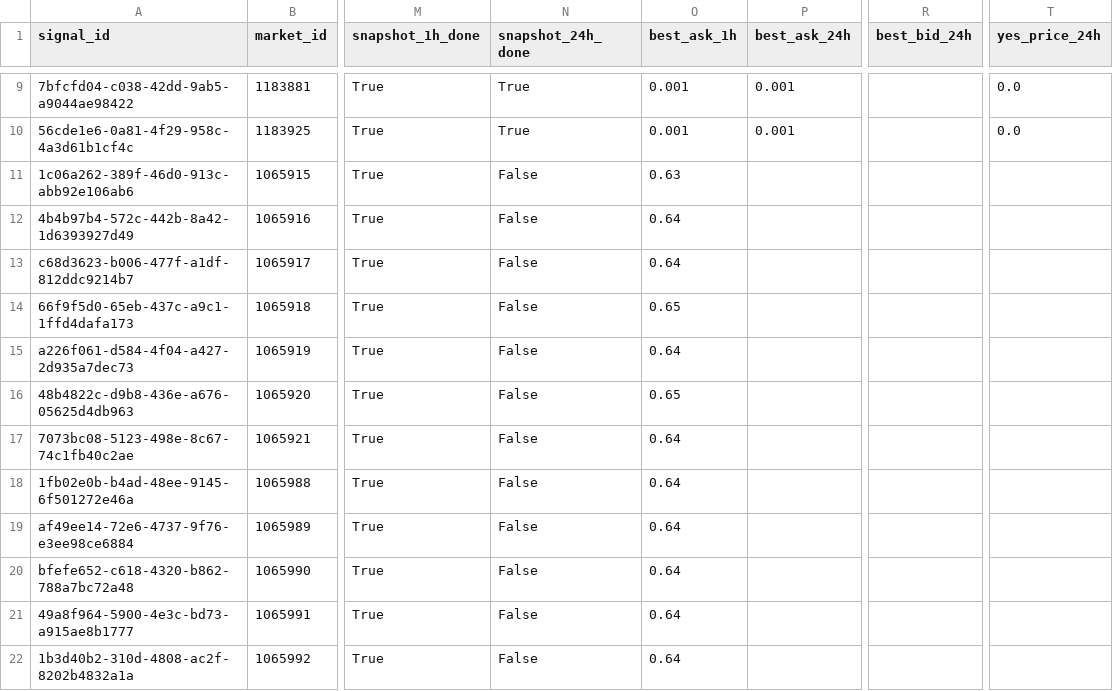
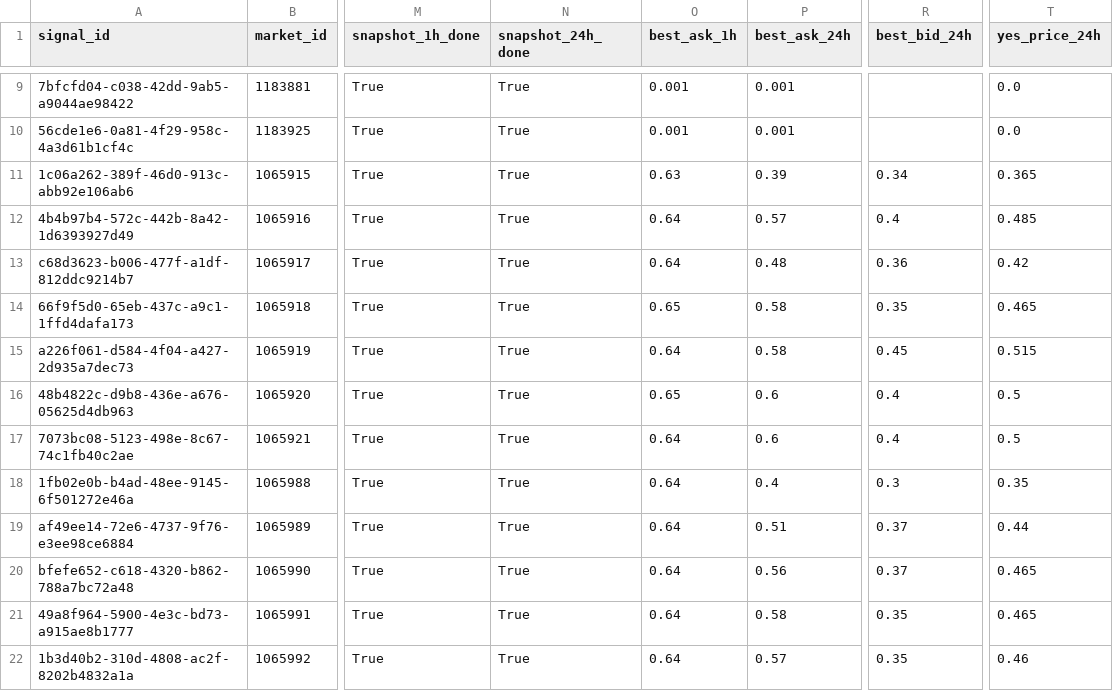
Before and after one commit to arshak-avagyan/fetch_data_test_repo, a CSV file: data/signals_merged.csv, drawn as a sheet; only a part is shown, gaps mark what is left out; the diff covers the shown part only; the diff names each change by its address in the sheet, - before the commit and + after, or states it on an @@ line.

Commit message:
Workflow Run
Files changed:
M	data/market_change.csv
M	data/polymarket_flat_markets_t0.csv
M	data/polymarket_flat_markets_t1.csv
M	data/signals.csv
M	data/signals_merged.csv
M	data/signals_snapshots.csv

```diff
--- a/data/signals_merged.csv
+++ b/data/signals_merged.csv
-N11:N22 (snapshot_24h_done): False
+N11:N22 (snapshot_24h_done): True
-P11 (best_ask_24h): (empty)
+P11 (best_ask_24h): 0.39
-R11 (best_bid_24h): (empty)
+R11 (best_bid_24h): 0.34
-T11 (yes_price_24h): (empty)
+T11 (yes_price_24h): 0.365
-P12 (best_ask_24h): (empty)
+P12 (best_ask_24h): 0.57
-R12 (best_bid_24h): (empty)
+R12 (best_bid_24h): 0.4
-T12 (yes_price_24h): (empty)
+T12 (yes_price_24h): 0.485
-P13 (best_ask_24h): (empty)
+P13 (best_ask_24h): 0.48
-R13 (best_bid_24h): (empty)
+R13 (best_bid_24h): 0.36
-T13 (yes_price_24h): (empty)
+T13 (yes_price_24h): 0.42
-P14:P15 (best_ask_24h): (empty)
+P14:P15 (best_ask_24h): 0.58
-R14 (best_bid_24h): (empty)
+R14 (best_bid_24h): 0.35
-T14 (yes_price_24h): (empty)
+T14 (yes_price_24h): 0.465
-R15 (best_bid_24h): (empty)
+R15 (best_bid_24h): 0.45
-T15 (yes_price_24h): (empty)
+T15 (yes_price_24h): 0.515
-P16:P17 (best_ask_24h): (empty)
+P16:P17 (best_ask_24h): 0.6
-R16:R17 (best_bid_24h): (empty)
+R16:R17 (best_bid_24h): 0.4
-T16:T17 (yes_price_24h): (empty)
+T16:T17 (yes_price_24h): 0.5
-P18 (best_ask_24h): (empty)
+P18 (best_ask_24h): 0.4
-R18 (best_bid_24h): (empty)
+R18 (best_bid_24h): 0.3
-T18 (yes_price_24h): (empty)
+T18 (yes_price_24h): 0.35
-P19 (best_ask_24h): (empty)
+P19 (best_ask_24h): 0.51
-R19:R20 (best_bid_24h): (empty)
+R19:R20 (best_bid_24h): 0.37
-T19 (yes_price_24h): (empty)
+T19 (yes_price_24h): 0.44
-P20 (best_ask_24h): (empty)
+P20 (best_ask_24h): 0.56
-T20:T21 (yes_price_24h): (empty)
+T20:T21 (yes_price_24h): 0.465
-P21 (best_ask_24h): (empty)
+P21 (best_ask_24h): 0.58
-R21:R22 (best_bid_24h): (empty)
+R21:R22 (best_bid_24h): 0.35
-P22 (best_ask_24h): (empty)
+P22 (best_ask_24h): 0.57
-T22 (yes_price_24h): (empty)
+T22 (yes_price_24h): 0.46
```
Also changed, not shown: 32 edited cells elsewhere in this file, data/signals.csv, data/signals_snapshots.csv, 1 other file.
